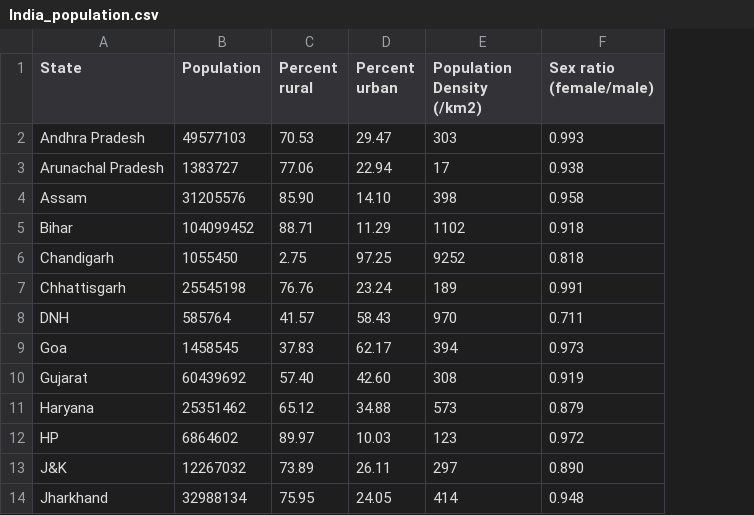
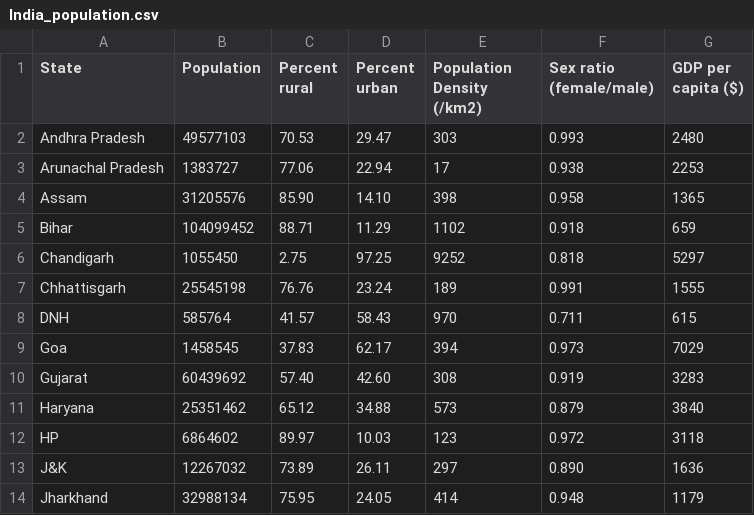
Before and after one commit to Kemvzhik/DataSets, a CSV file: India_population.csv, drawn as a sheet; only a part is shown; the diff names each change by its address in the sheet, - before the commit and + after, or states it on an @@ line.

Commit message:
Updating dataset

```diff
--- a/India_population.csv
+++ b/India_population.csv
+column G (GDP per capita ($)), rows 2-14: 2480 | 2253 | 1365 | 659 | 5297 | 1555 | 615 | 7029 | 3283 | 3840 | 3118 | 1636 | 1179
```
